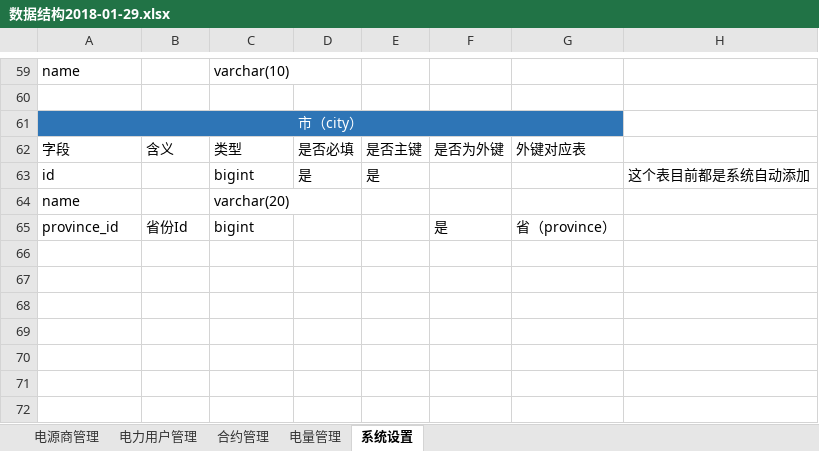
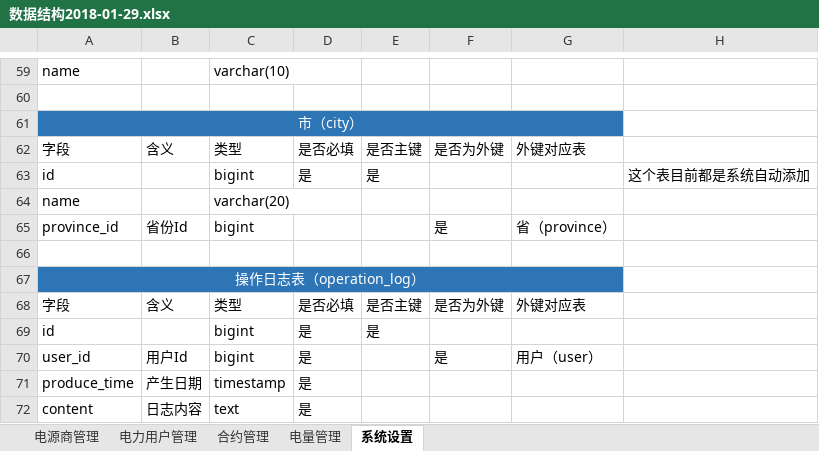
Before and after one commit to WorldSaviorAlliance/electrical_energy, an Excel workbook: docs/require_documents/数据结构2018-01-29.xlsx, sheet 系统设置, drawn as a sheet; only a part is shown, gaps mark what is left out; values as stored, in another font and other column widths than the file's, no borders; the diff names each change by its address in the sheet, - before the commit and + after, or states it on an @@ line.

Commit message:
add operation_log table

```diff
--- a/docs/require_documents/数据结构2018-01-29.xlsx (sheet 系统设置)
+++ b/docs/require_documents/数据结构2018-01-29.xlsx (sheet 系统设置)
+row 66: (empty)
+row 67: 操作日志表（operation_log）
+row 68: 字段 | 含义 | 类型 | 是否必填 | 是否主键 | 是否为外键 | 外键对应表
+row 69: id |  | bigint | 是 | 是
+row 70: user_id | 用户Id | bigint | 是 |  | 是 | 用户（user）
+row 71: produce_time | 产生日期 | timestamp | 是
+row 72: content | 日志内容 | text | 是
```
